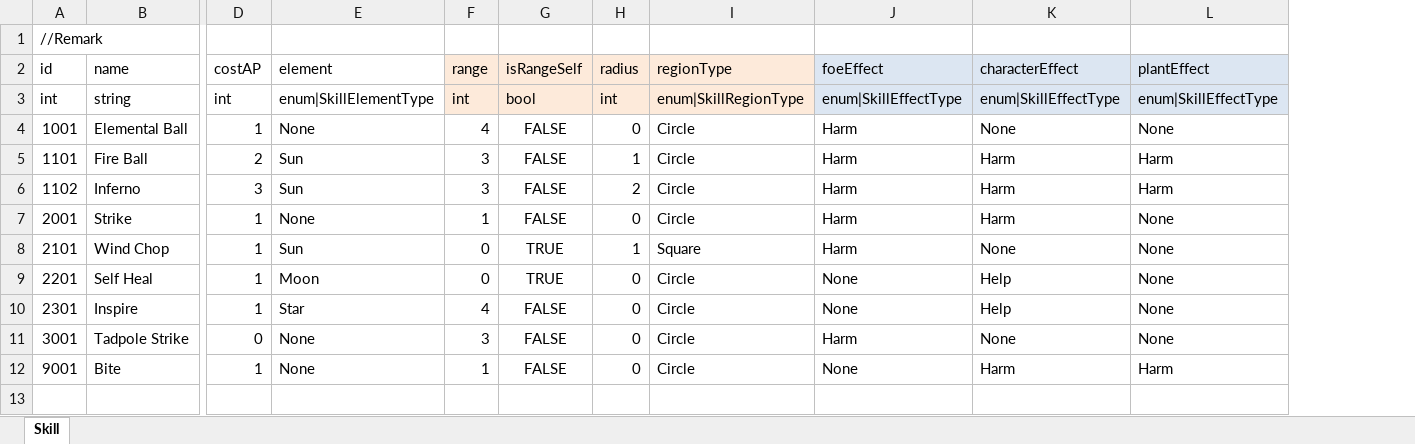
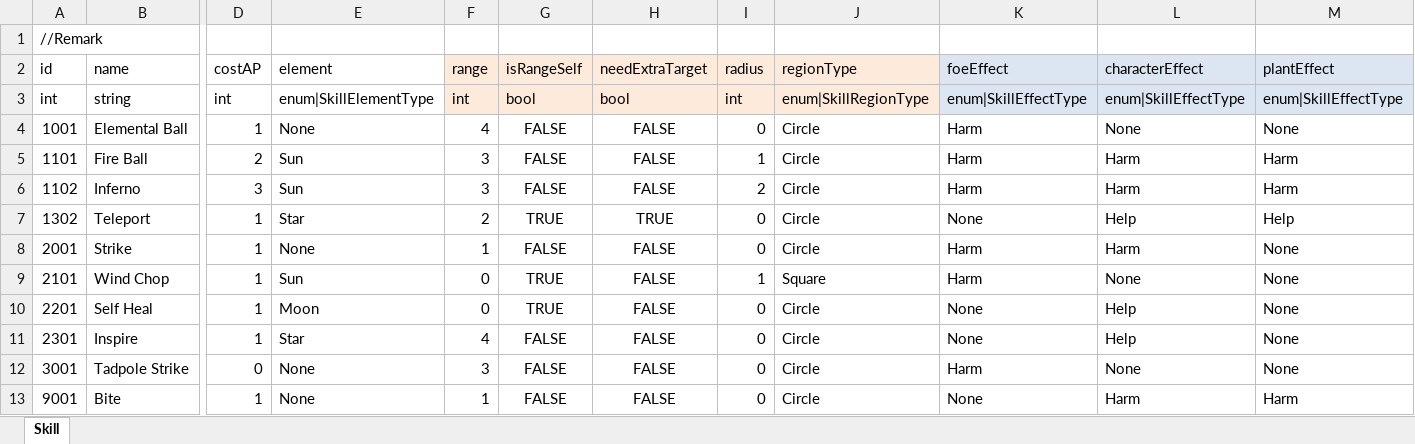
Before and after one commit to LUOHONGPENG/HermitRabbit, an Excel workbook: Assets/Excel/Skill.xlsx, sheet Skill, drawn as a sheet; only a part is shown, gaps mark what is left out; values as stored, in another font and other column widths than the file's, no borders; addresses are those after the commit; rows hold the shown columns only; the diff names each change by its address in the sheet, - before the commit and + after, or states it on an @@ line.

Commit message:
Teleport

```diff
--- a/Assets/Excel/Skill.xlsx (sheet Skill)
+++ b/Assets/Excel/Skill.xlsx (sheet Skill)
+column H (needExtraTarget), rows 3-6: bool | FALSE | FALSE | FALSE; rows 8-13: all FALSE
+row 7: 1302 | Teleport | 1 | Star | 2 | TRUE | TRUE | 0 | Circle | None | Help | Help
```
Also changed, not shown: Assets/Excel/SkillSpecial.xlsx, 24 other files.
